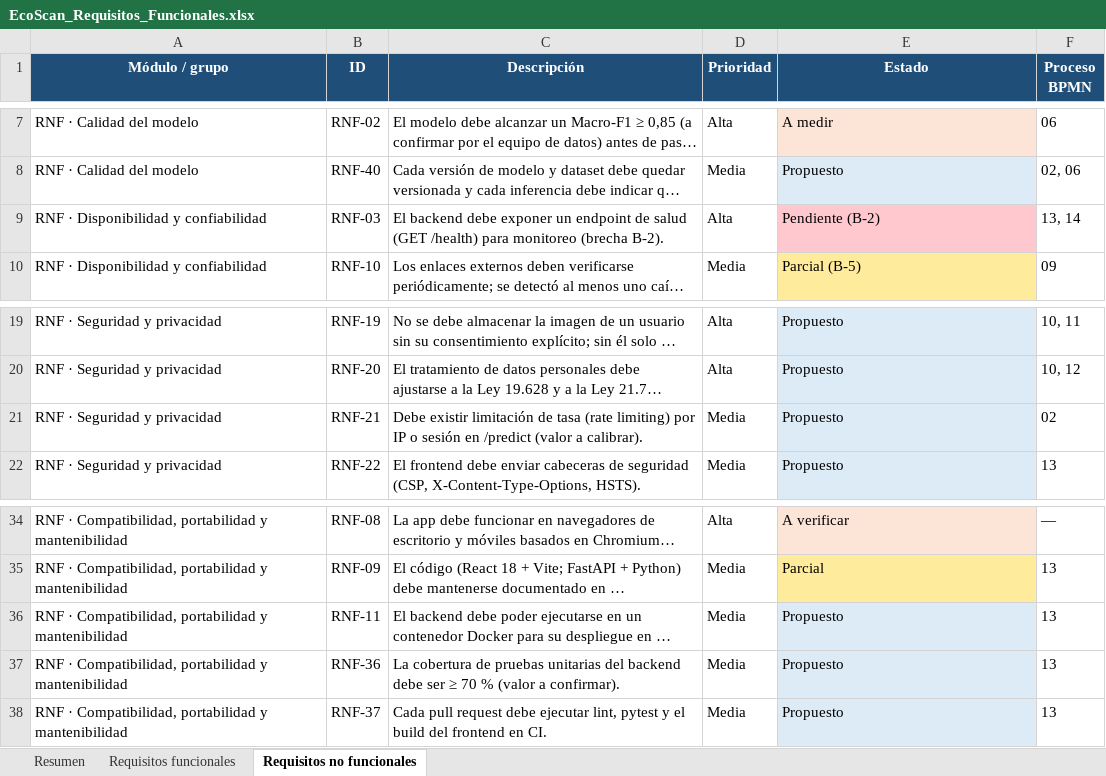
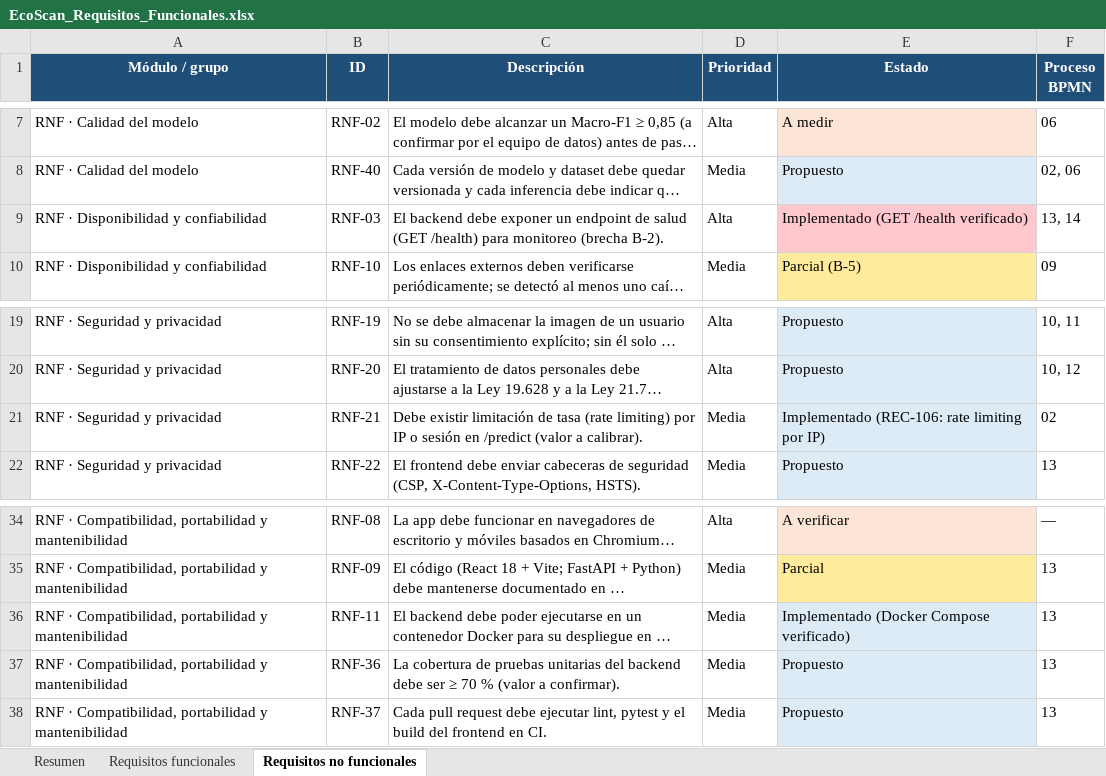
Before and after one commit to WiChanillao/Capstone_007, an Excel workbook: Fase 3/docs/requisitos/EcoScan_Requisitos_Funcionales.xlsx, sheet Requisitos no funcionales, drawn as a sheet; only a part is shown, gaps mark what is left out; long unchanged cells end in …; values as stored, in another font and other column widths than the file's, no borders; table styles not drawn; the diff names each change by its address in the sheet, - before the commit and + after, or states it on an @@ line.

Commit message:
docs: consolidar requisitos y unificar UMBRAL_NITIDEZ en 50
Fuente unica de requisitos en docs/requisitos con estados reconciliados contra main; se retiro la copia duplicada de Fase 2 y se dejo un README puntero. Se alineo UMBRAL_NITIDEZ=50 en ecoscan-backend/.env.example, main.py, docker-compose.yml y plantilla raiz. tests/diagnostico_400.py se mantiene fuera de git.

```diff
--- a/Fase 3/docs/requisitos/EcoScan_Requisitos_Funcionales.xlsx (sheet Requisitos no funcionales)
+++ b/Fase 3/docs/requisitos/EcoScan_Requisitos_Funcionales.xlsx (sheet Requisitos no funcionales)
-E9 (Estado): Pendiente (B-2)
+E9 (Estado): Implementado (GET /health verificado)
-E21 (Estado): Propuesto
+E21 (Estado): Implementado (REC-106: rate limiting por IP)
-E36 (Estado): Propuesto
+E36 (Estado): Implementado (Docker Compose verificado)
```
Also changed, not shown: sheet Requisitos funcionales, sheet Resumen, 10 other files.
